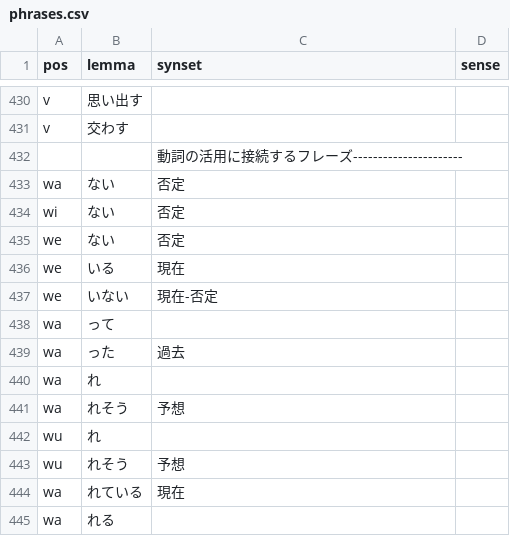
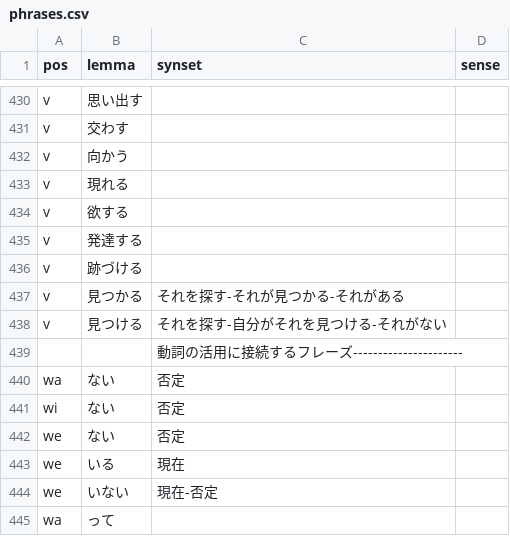
Before and after one commit to hiraokusky/snark, a CSV file: dict/phrases.csv, drawn as a sheet; only a part is shown, gaps mark what is left out; the shorter side is filled out with more unchanged rows; the diff names each change by its address in the sheet, - before the commit and + after, or states it on an @@ line.

Commit message:
add frame and phrase.

```diff
--- a/dict/phrases.csv
+++ b/dict/phrases.csv
+row 432: v | 向かう
+row 433: v | 現れる
+row 434: v | 欲する
+row 435: v | 発達する
+row 436: v | 跡づける
+row 437: v | 見つかる | それを探す-それが見つかる-それがある
+row 438: v | 見つける | それを探す-自分がそれを見つける-それがない
```
Also changed, not shown: 2 other files.
